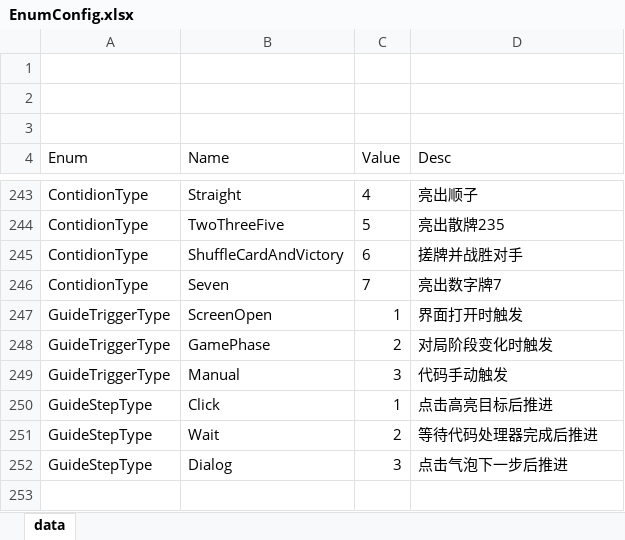
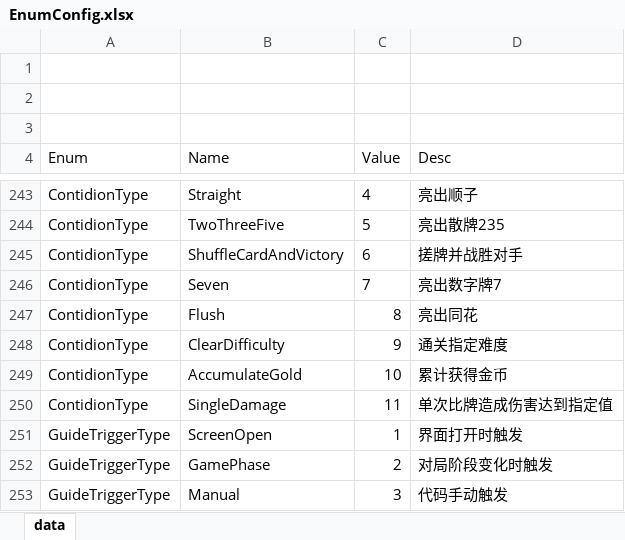
Before and after one commit to snakeazh/cardClient, an Excel workbook: Config/EnumConfig.xlsx, sheet data, drawn as a sheet; only a part is shown, gaps mark what is left out; the shorter side is filled out with more unchanged rows; values as stored, in another font and other column widths than the file's, no borders; the diff names each change by its address in the sheet, - before the commit and + after, or states it on an @@ line.

```diff
--- a/Config/EnumConfig.xlsx (sheet data)
+++ b/Config/EnumConfig.xlsx (sheet data)
+row 247: ContidionType | Flush | 8 | 亮出同花
+row 248: ContidionType | ClearDifficulty | 9 | 通关指定难度
+row 249: ContidionType | AccumulateGold | 10 | 累计获得金币
+row 250: ContidionType | SingleDamage | 11 | 单次比牌造成伤害达到指定值
```
Also changed, not shown: Config/RelicConfig.xlsx, Config/UnlockConditionConfig.xlsx, 3 other files.
